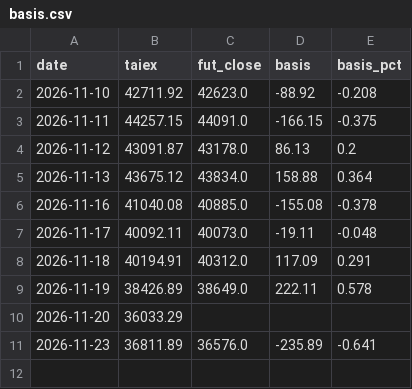
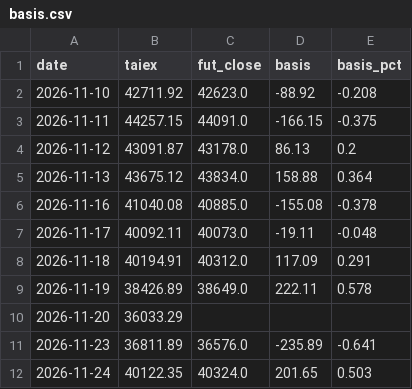
Before and after one commit to simpletechsa/data-notes, a CSV file: data/futures/basis.csv, drawn as a sheet; the diff names each change by its address in the sheet, - before the commit and + after, or states it on an @@ line.

```diff
--- a/data/futures/basis.csv
+++ b/data/futures/basis.csv
+row 12: 2026-11-24 | 40122.35 | 40324.0 | 201.65 | 0.503
```
Also changed, not shown: data/futures/foreign_futures.csv, data/futures/put_call.csv, 14 other files.
